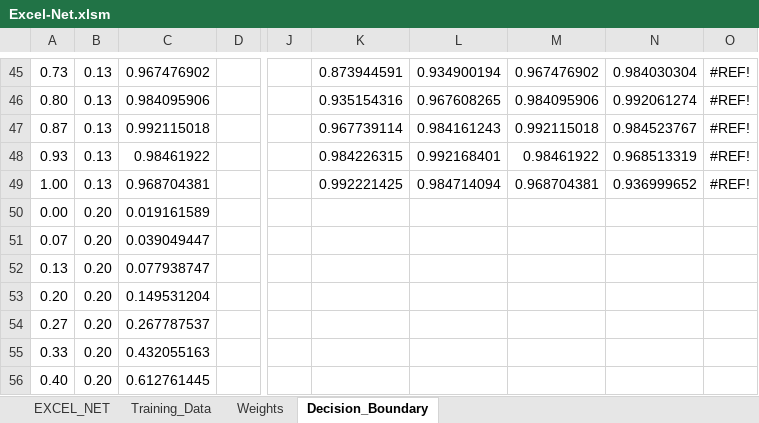
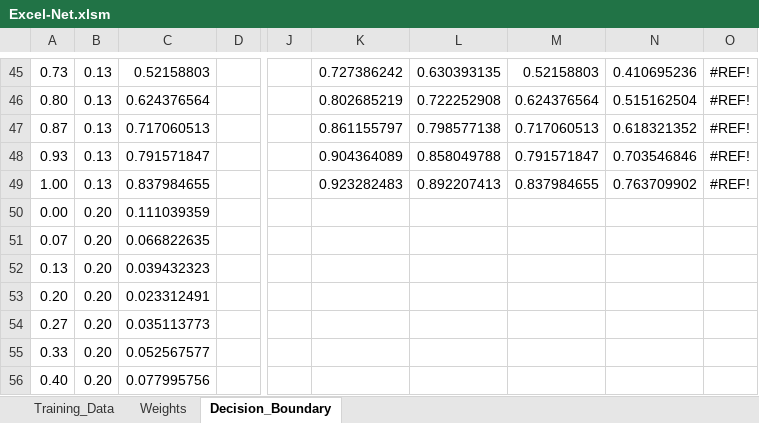
Before and after one commit to TomRea1/Excel-Net, an Excel workbook: Excel-Net.xlsm, sheet Decision_Boundary, drawn as a sheet; only a part is shown, gaps mark what is left out; values as stored, in another font and other column widths than the file's, no borders; conditional formats and table styles not drawn; the diff covers the shown part only; the diff names each change by its address in the sheet, - before the commit and + after, or states it on an @@ line.

```diff
--- a/Excel-Net.xlsm (sheet Decision_Boundary)
+++ b/Excel-Net.xlsm (sheet Decision_Boundary)
-sheet tab: EXCEL_NET
-C45: 0.967476902
+C45: 0.52158803
-K45: 0.873944591
+K45: 0.727386242
-L45: 0.934900194
+L45: 0.630393135
-M45: 0.967476902
+M45: 0.52158803
-N45: 0.984030304
+N45: 0.410695236
-C46: 0.984095906
+C46: 0.624376564
-K46: 0.935154316
+K46: 0.802685219
-L46: 0.967608265
+L46: 0.722252908
-M46: 0.984095906
+M46: 0.624376564
-N46: 0.992061274
+N46: 0.515162504
-C47: 0.992115018
+C47: 0.717060513
-K47: 0.967739114
+K47: 0.861155797
-L47: 0.984161243
+L47: 0.798577138
-M47: 0.992115018
+M47: 0.717060513
-N47: 0.984523767
+N47: 0.618321352
-C48: 0.98461922
+C48: 0.791571847
-K48: 0.984226315
+K48: 0.904364089
-L48: 0.992168401
+L48: 0.858049788
-M48: 0.98461922
+M48: 0.791571847
-N48: 0.968513319
+N48: 0.703546846
-C49: 0.968704381
+C49: 0.837984655
-K49: 0.992221425
+K49: 0.923282483
-L49: 0.984714094
+L49: 0.892207413
-M49: 0.968704381
+M49: 0.837984655
-N49: 0.936999652
+N49: 0.763709902
-C50: 0.019161589
+C50: 0.111039359
-C51: 0.039049447
+C51: 0.066822635
-C52: 0.077938747
+C52: 0.039432323
-C53: 0.149531204
+C53: 0.023312491
-C54: 0.267787537
+C54: 0.035113773
-C55: 0.432055163
+C55: 0.052567577
-C56: 0.612761445
+C56: 0.077995756
```
Also changed, not shown: 288 edited cells elsewhere in this sheet, sheet Weights, charts or pictures.
